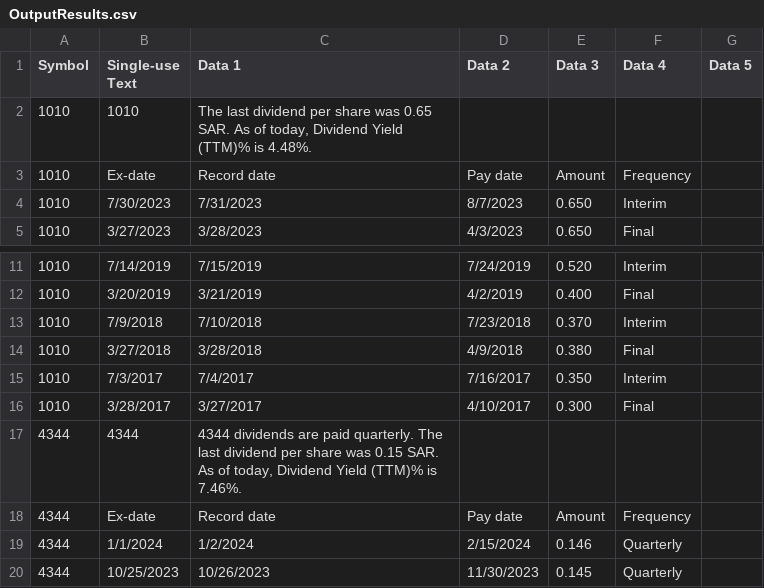
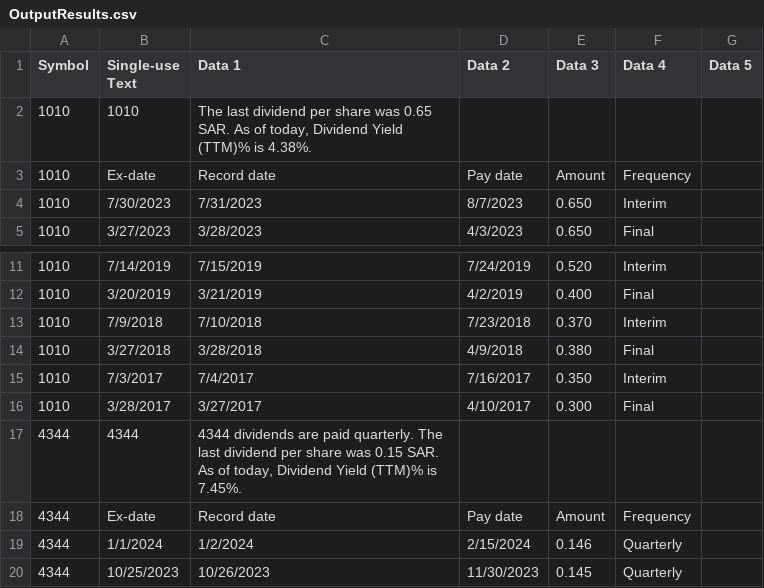
Before and after one commit to SoloSaudiDeveloper/shares, a CSV file: OutputResults.csv, drawn as a sheet; only a part is shown, gaps mark what is left out.

Commit message:
Update output CSV file and percentage

```diff
--- a/OutputResults.csv
+++ b/OutputResults.csv
@@ -1,3 +1,3 @@
 Symbol,Single-use Text,Data 1,Data 2,Data 3,Data 4,Data 5
-1010,1010,"The last dividend per share was 0.65 SAR. As of today, Dividend Yield (TTM)% is 4.48%."
+1010,1010,"The last dividend per share was 0.65 SAR. As of today, Dividend Yield (TTM)% is 4.38%."
 1010,Ex-date,Record date,Pay date,Amount,Frequency
@@ -16,3 +16,3 @@ Symbol,Single-use Text,Data 1,Data 2,Data 3,Data 4,Data 5
 1010,3/28/2017,3/27/2017,4/10/2017,0.300,Final
-4344,4344,"4344 dividends are paid quarterly. The last dividend per share was 0.15 SAR. As of today, Dividend Yield (TTM)% is 7.46%."
+4344,4344,"4344 dividends are paid quarterly. The last dividend per share was 0.15 SAR. As of today, Dividend Yield (TTM)% is 7.45%."
 4344,Ex-date,Record date,Pay date,Amount,Frequency
```
